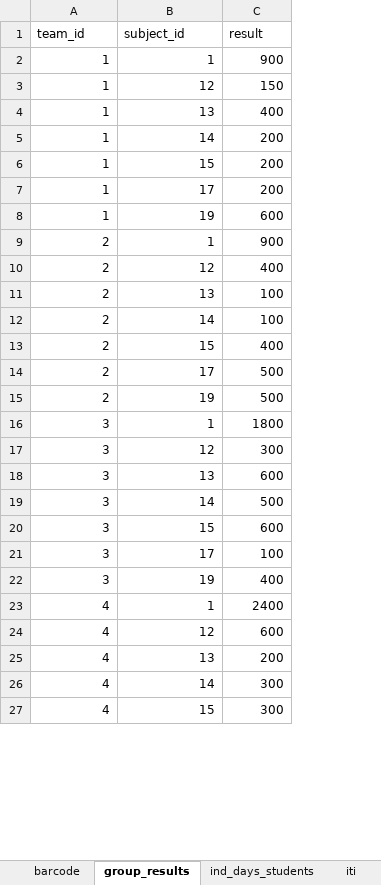
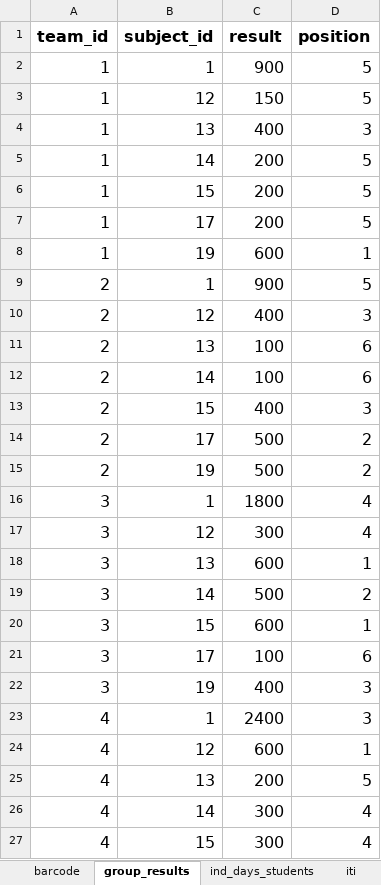
Before and after one commit to slavashestakov2005/ITI, an Excel workbook: backend/data/sheet_all.xlsx, sheet group_results, drawn as a sheet; only a part is shown; values as stored, in another font and other column widths than the file's, no borders; the diff covers the shown part only; the diff names each change by its address in the sheet, - before the commit and + after, or states it on an @@ line.

```diff
--- a/backend/data/sheet_all.xlsx (sheet group_results)
+++ b/backend/data/sheet_all.xlsx (sheet group_results)
+column D (position), rows 2-27: 5 | 5 | 3 | 5 | 5 | 5 | 1 | 5 | 3 | 6 | 6 | 3 | 2 | 2 | 4 | 4 | 1 | 2 | 1 | 6 | 3 | 3 | 1 | 5 | 4 | 4
@@ A1:C27 text size: larger @@
-A1:C1 bold: off
+A1:C1 bold: on
```
Also changed, not shown: 6 added rows and cell formats elsewhere in this sheet, sheet result, sheet barcode, sheet students_classes, sheet student, sheet subjects_students, sheet team_consent, 10 more sheets, other sheet tabs, 40 other files.
